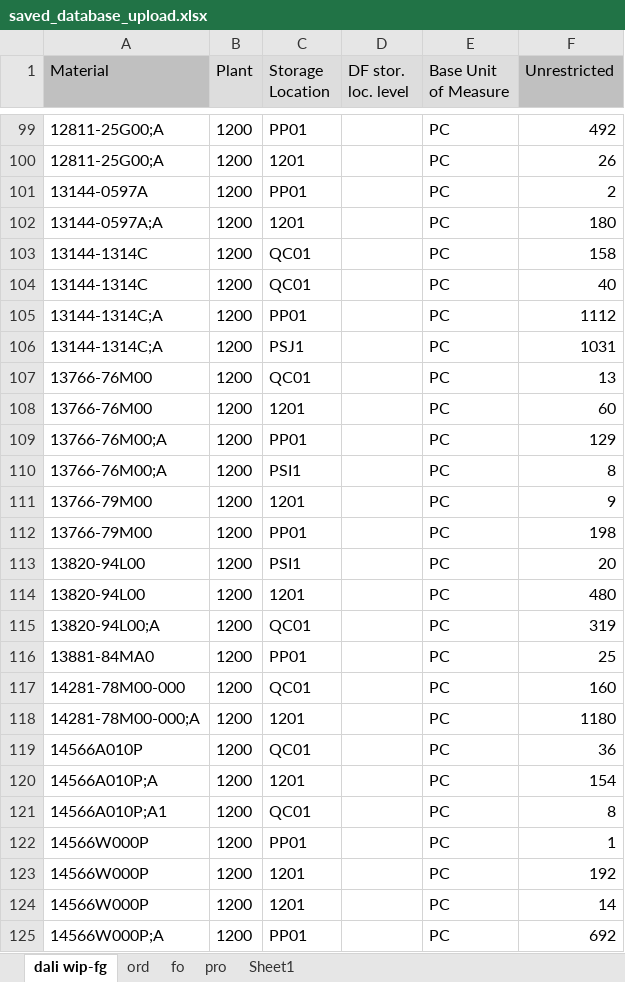
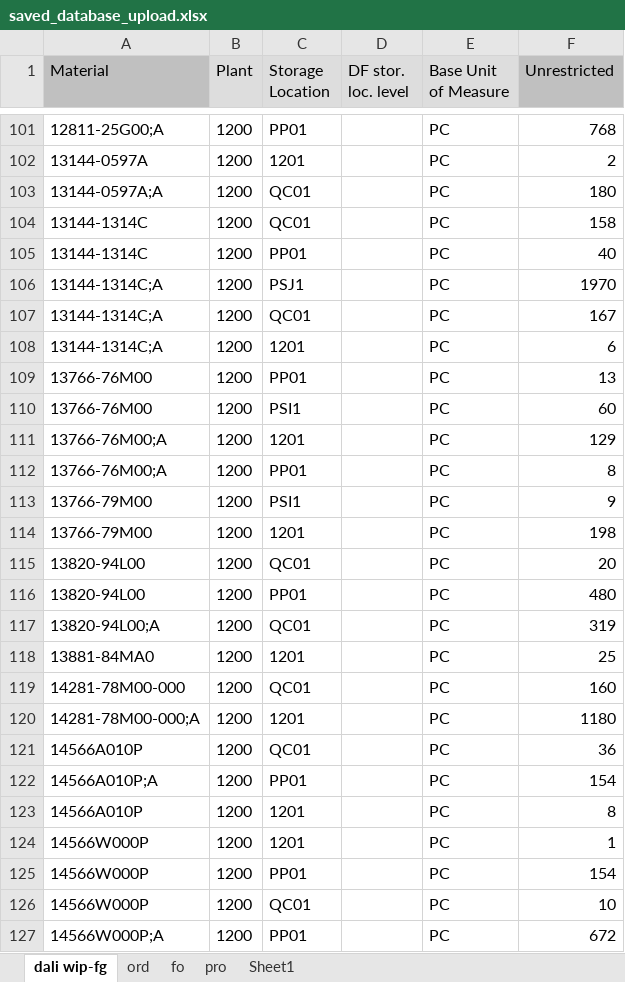
Before and after one commit to datchanont-ops/Press-dashboard, an Excel workbook: data/saved_database_upload.xlsx, sheet dali wip-fg, drawn as a sheet; only a part is shown, gaps mark what is left out; values as stored, in another font and other column widths than the file's, no borders; conditional formats not drawn; removed rows and columns are numbered as before the commit, all else as after; the diff covers the shown part only; the diff names each change by its address in the sheet, - before the commit and + after, or states it on an @@ line.

```diff
--- a/data/saved_database_upload.xlsx (sheet dali wip-fg)
+++ b/data/saved_database_upload.xlsx (sheet dali wip-fg)
-F101 (Unrestricted): 492
+F101 (Unrestricted): 768
-row 100: 12811-25G00;A | 1200 | 1201 |  | PC | 26
-C102 (Storage Location): PP01
+C102 (Storage Location): 1201
-C103 (Storage Location): 1201
+C103 (Storage Location): QC01
-C105 (Storage Location): QC01
+C105 (Storage Location): PP01
-C106 (Storage Location): PP01
+C106 (Storage Location): PSJ1
-F106 (Unrestricted): 1112
+F106 (Unrestricted): 1970
-C107 (Storage Location): PSJ1
+C107 (Storage Location): QC01
-F107 (Unrestricted): 1031
+F107 (Unrestricted): 167
+row 108: 13144-1314C;A | 1200 | 1201 |  | PC | 6
-C109 (Storage Location): QC01
+C109 (Storage Location): PP01
-C110 (Storage Location): 1201
+C110 (Storage Location): PSI1
-C111 (Storage Location): PP01
+C111 (Storage Location): 1201
-C112 (Storage Location): PSI1
+C112 (Storage Location): PP01
-C113 (Storage Location): 1201
+C113 (Storage Location): PSI1
-C114 (Storage Location): PP01
+C114 (Storage Location): 1201
-C115 (Storage Location): PSI1
+C115 (Storage Location): QC01
-C116 (Storage Location): 1201
+C116 (Storage Location): PP01
-C118 (Storage Location): PP01
+C118 (Storage Location): 1201
-C122 (Storage Location): 1201
+C122 (Storage Location): PP01
-A123 (Material): 14566A010P;A1
+A123 (Material): 14566A010P
-C123 (Storage Location): QC01
+C123 (Storage Location): 1201
-C124 (Storage Location): PP01
+C124 (Storage Location): 1201
-C125 (Storage Location): 1201
+C125 (Storage Location): PP01
-F125 (Unrestricted): 192
+F125 (Unrestricted): 154
-C126 (Storage Location): 1201
+C126 (Storage Location): QC01
-F126 (Unrestricted): 14
+F126 (Unrestricted): 10
-F127 (Unrestricted): 692
+F127 (Unrestricted): 672
```
Also changed, not shown: 31 added rows, 27 removed rows and 921 edited cells elsewhere in this sheet, sheet ord, sheet pro.
